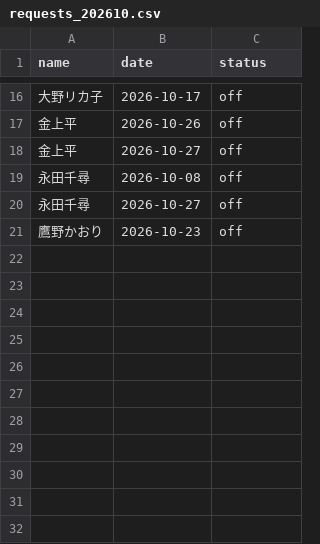
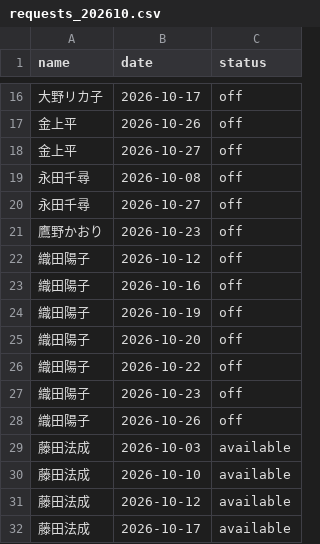
Before and after one commit to TAKA3391/groundup-shift-schedule, a CSV file: requests_202610.csv, drawn as a sheet; only a part is shown, gaps mark what is left out; the diff names each change by its address in the sheet, - before the commit and + after, or states it on an @@ line.

```diff
--- a/requests_202610.csv
+++ b/requests_202610.csv
+row 22: 織田陽子 | 2026-10-12 | off
+row 23: 織田陽子 | 2026-10-16 | off
+row 24: 織田陽子 | 2026-10-19 | off
+row 25: 織田陽子 | 2026-10-20 | off
+row 26: 織田陽子 | 2026-10-22 | off
+row 27: 織田陽子 | 2026-10-23 | off
+row 28: 織田陽子 | 2026-10-26 | off
+row 29: 藤田法成 | 2026-10-03 | available
+row 30: 藤田法成 | 2026-10-10 | available
+row 31: 藤田法成 | 2026-10-12 | available
+row 32: 藤田法成 | 2026-10-17 | available
```
Also changed, not shown: 1 other file.
